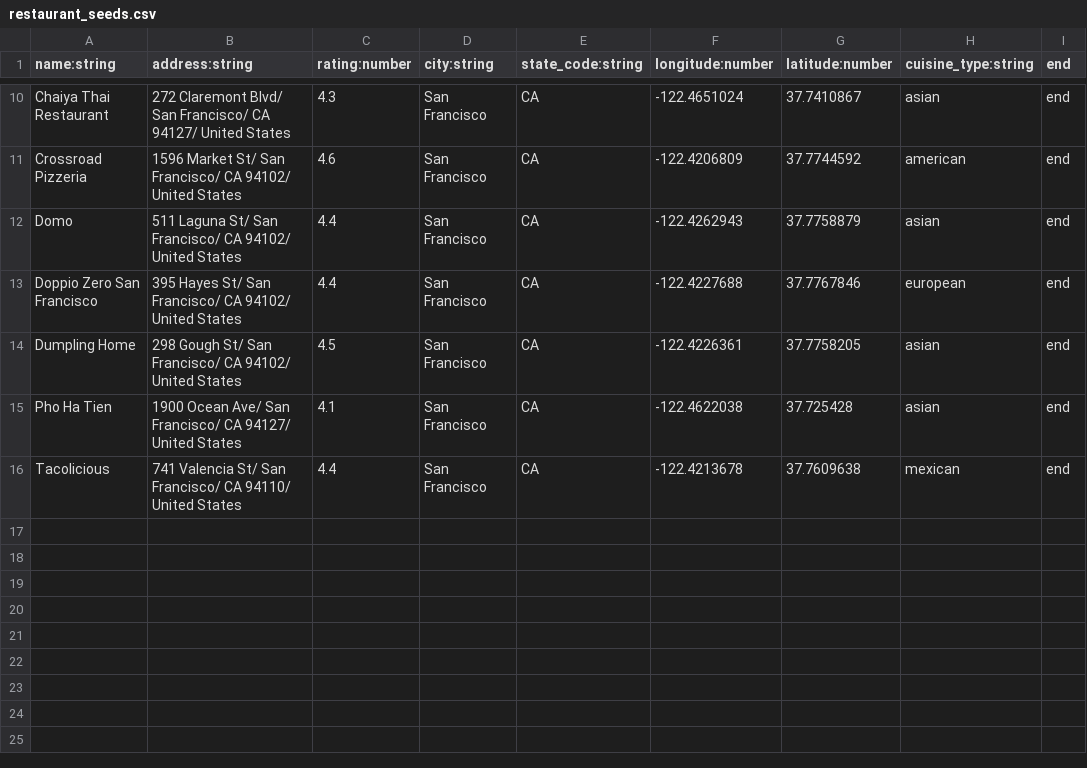
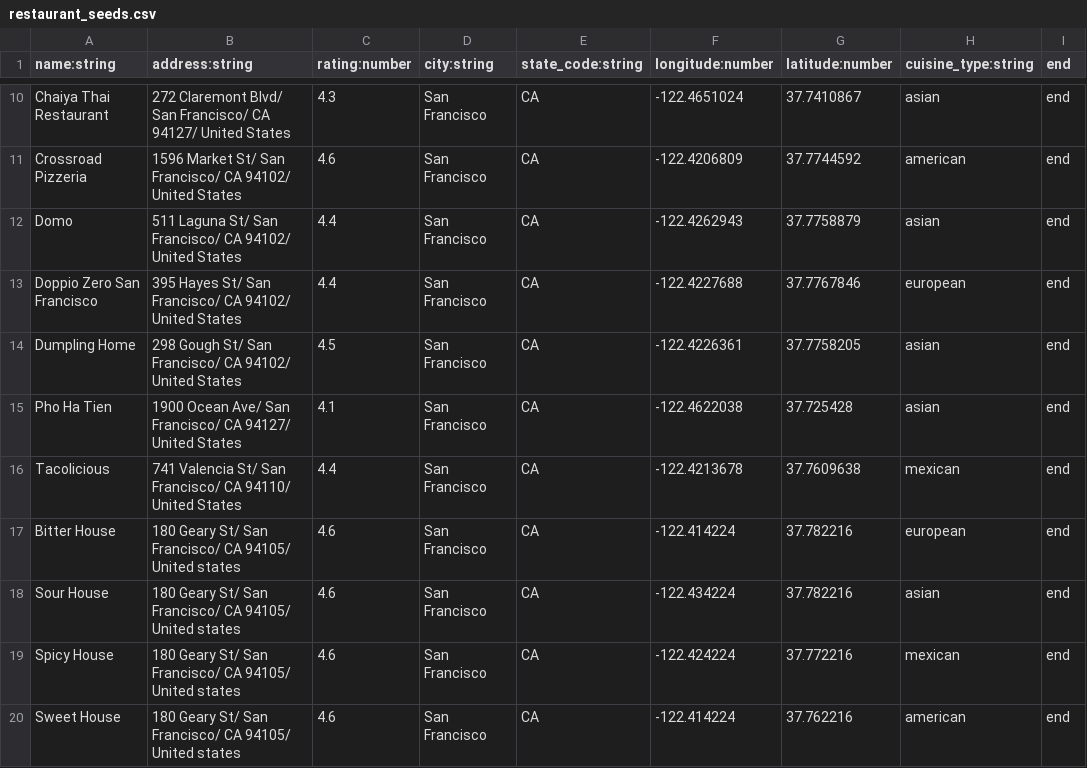
Before and after one commit to mfong4151/Singed, a CSV file: backend/seeders/seed_files/restaurant_seeds.csv, drawn as a sheet; only a part is shown, gaps mark what is left out; the diff names each change by its address in the sheet, - before the commit and + after, or states it on an @@ line.

```diff
--- a/backend/seeders/seed_files/restaurant_seeds.csv
+++ b/backend/seeders/seed_files/restaurant_seeds.csv
+row 17: Bitter House | 180 Geary St/ San Francisco/ CA 94105/ United states | 4.6 | San Francisco | CA | -122.414224 | 37.782216 | european | end
+row 18: Sour House | 180 Geary St/ San Francisco/ CA 94105/ United states | 4.6 | San Francisco | CA | -122.434224 | 37.782216 | asian | end
+row 19: Spicy House | 180 Geary St/ San Francisco/ CA 94105/ United states | 4.6 | San Francisco | CA | -122.424224 | 37.772216 | mexican | end
+row 20: Sweet House | 180 Geary St/ San Francisco/ CA 94105/ United states | 4.6 | San Francisco | CA | -122.414224 | 37.762216 | american | end
```
Also changed, not shown: backend/seeders/seed_files/menu_item_seeds.csv, 2 other files.
